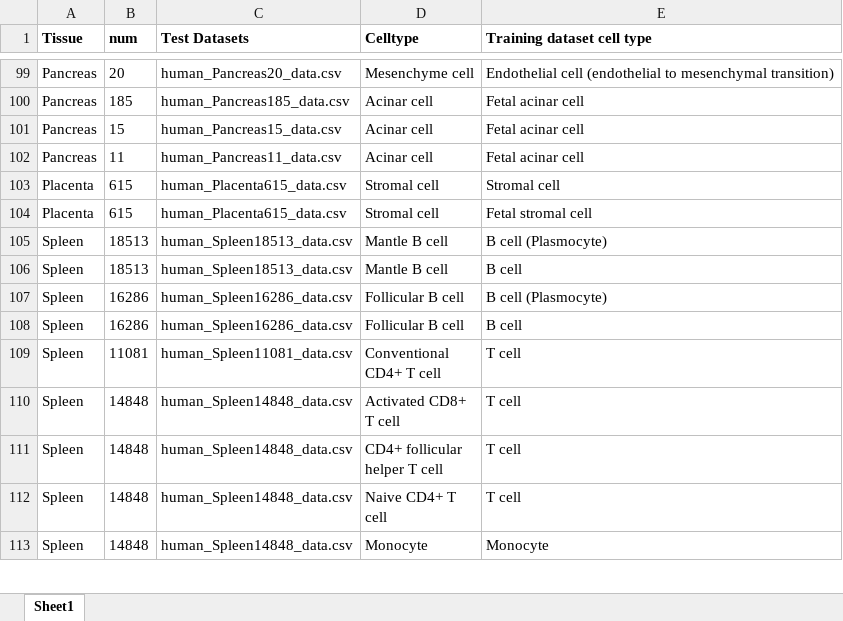
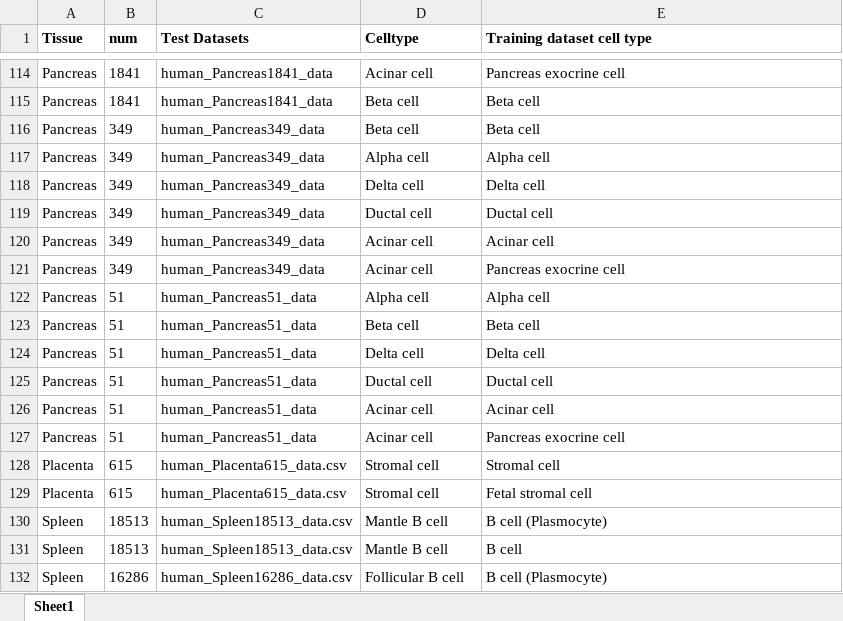
Before and after one commit to ZJUFanLab/scDeepSort, an Excel workbook: map/human/map.xlsx, sheet Sheet1, drawn as a sheet; only a part is shown, gaps mark what is left out; the shorter side is filled out with more unchanged rows; values as stored, in another font and other column widths than the file's, no borders; addresses are those after the commit; the diff covers the shown part only; the diff names each change by its address in the sheet, - before the commit and + after, or states it on an @@ line.

```diff
--- a/map/human/map.xlsx (sheet Sheet1)
+++ b/map/human/map.xlsx (sheet Sheet1)
-B114 (num): 20
+B114 (num): 1841
-C114 (Test Datasets): human_Pancreas20_data.csv
+C114 (Test Datasets): human_Pancreas1841_data
-D114 (Celltype): Mesenchyme cell
+D114 (Celltype): Acinar cell
-E114 (Training dataset cell type): Endothelial cell (endothelial to mesenchymal transition)
+E114 (Training dataset cell type): Pancreas exocrine cell
+row 115: Pancreas | 1841 | human_Pancreas1841_data | Beta cell | Beta cell
+row 116: Pancreas | 349 | human_Pancreas349_data | Beta cell | Beta cell
+row 117: Pancreas | 349 | human_Pancreas349_data | Alpha cell | Alpha cell
+row 118: Pancreas | 349 | human_Pancreas349_data | Delta cell | Delta cell
+row 119: Pancreas | 349 | human_Pancreas349_data | Ductal cell | Ductal cell
-B120 (num): 185
+B120 (num): 349
-C120 (Test Datasets): human_Pancreas185_data.csv
+C120 (Test Datasets): human_Pancreas349_data
-E120 (Training dataset cell type): Fetal acinar cell
+E120 (Training dataset cell type): Acinar cell
+row 121: Pancreas | 349 | human_Pancreas349_data | Acinar cell | Pancreas exocrine cell
+row 122: Pancreas | 51 | human_Pancreas51_data | Alpha cell | Alpha cell
+row 123: Pancreas | 51 | human_Pancreas51_data | Beta cell | Beta cell
+row 124: Pancreas | 51 | human_Pancreas51_data | Delta cell | Delta cell
+row 125: Pancreas | 51 | human_Pancreas51_data | Ductal cell | Ductal cell
-B126 (num): 15
+B126 (num): 51
-C126 (Test Datasets): human_Pancreas15_data.csv
+C126 (Test Datasets): human_Pancreas51_data
-E126 (Training dataset cell type): Fetal acinar cell
+E126 (Training dataset cell type): Acinar cell
-B127 (num): 11
+B127 (num): 51
-C127 (Test Datasets): human_Pancreas11_data.csv
+C127 (Test Datasets): human_Pancreas51_data
-E127 (Training dataset cell type): Fetal acinar cell
+E127 (Training dataset cell type): Pancreas exocrine cell
```
Also changed, not shown: 15 added rows and 13 edited cells elsewhere in this sheet, map/celltype2subtype.xlsx.
